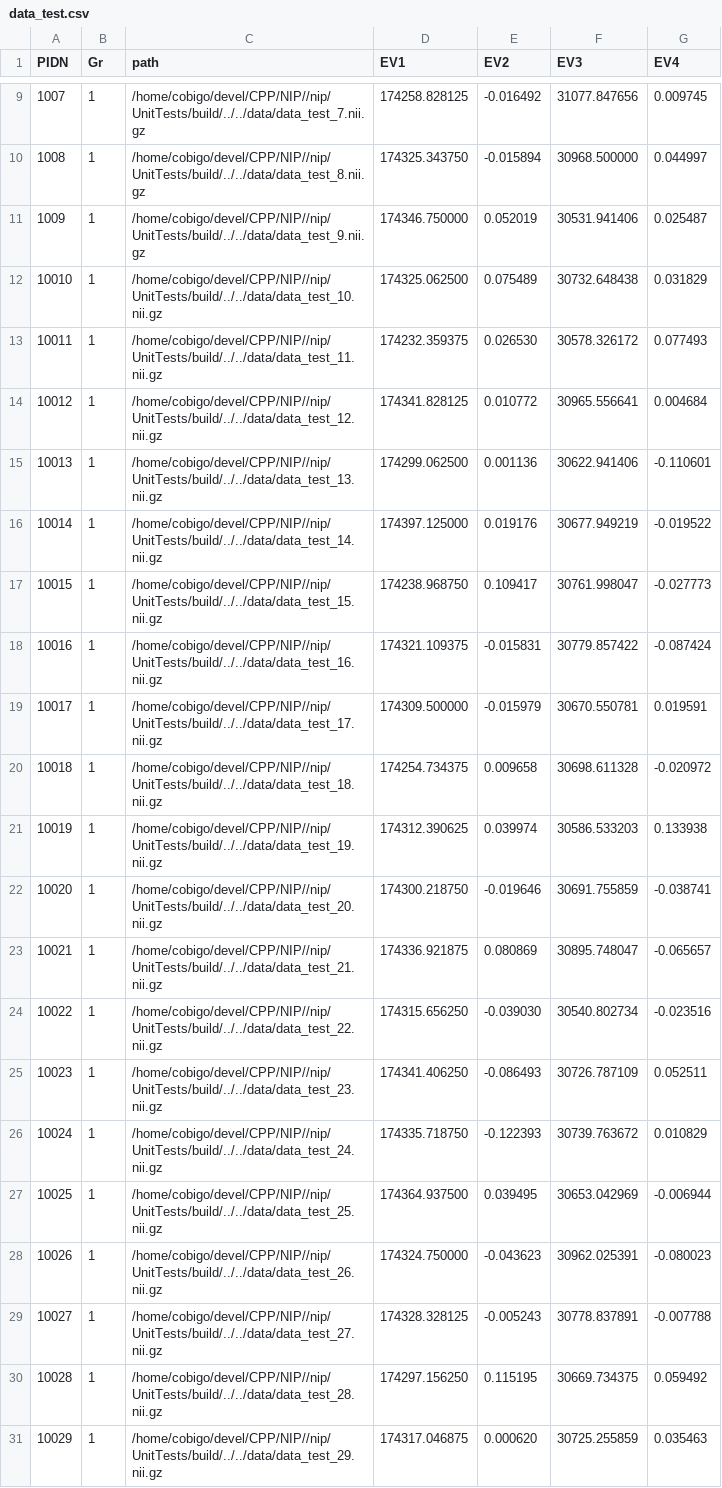
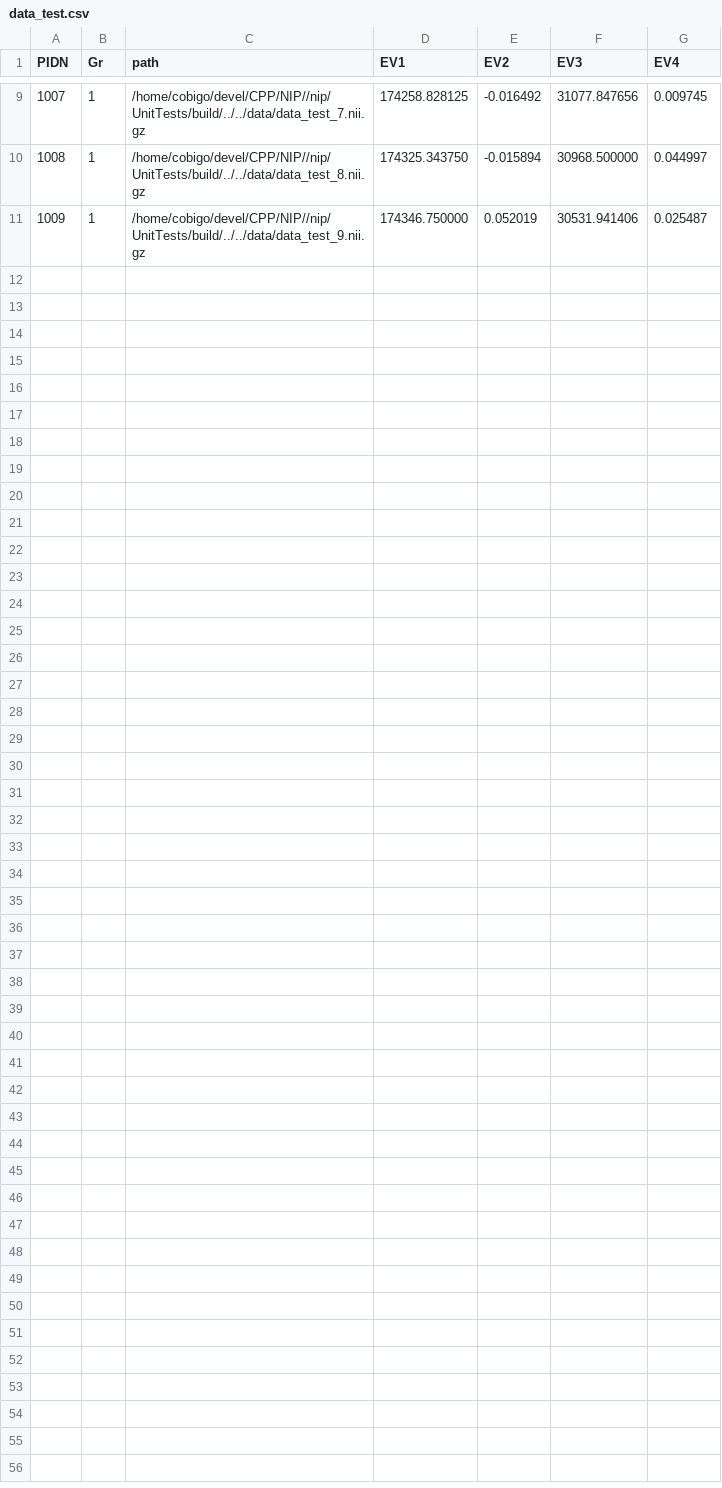
Before and after one commit to YannCobigo/Test, a CSV file: nip/data/data_test.csv, drawn as a sheet; only a part is shown, gaps mark what is left out; the diff names each change by its address in the sheet, - before the commit and + after, or states it on an @@ line.

Commit message:
Excess in memory test on bigger machines.

```diff
--- a/nip/data/data_test.csv
+++ b/nip/data/data_test.csv
-row 12: 10010 | 1 | /home/cobigo/devel/CPP/NIP//nip/UnitTests/build/../../data/data_test_10.nii.gz | 174325.062500 | 0.075489 | 30732.648438 | 0.031829
-row 13: 10011 | 1 | /home/cobigo/devel/CPP/NIP//nip/UnitTests/build/../../data/data_test_11.nii.gz | 174232.359375 | 0.026530 | 30578.326172 | 0.077493
-row 14: 10012 | 1 | /home/cobigo/devel/CPP/NIP//nip/UnitTests/build/../../data/data_test_12.nii.gz | 174341.828125 | 0.010772 | 30965.556641 | 0.004684
-row 15: 10013 | 1 | /home/cobigo/devel/CPP/NIP//nip/UnitTests/build/../../data/data_test_13.nii.gz | 174299.062500 | 0.001136 | 30622.941406 | -0.110601
-row 16: 10014 | 1 | /home/cobigo/devel/CPP/NIP//nip/UnitTests/build/../../data/data_test_14.nii.gz | 174397.125000 | 0.019176 | 30677.949219 | -0.019522
-row 17: 10015 | 1 | /home/cobigo/devel/CPP/NIP//nip/UnitTests/build/../../data/data_test_15.nii.gz | 174238.968750 | 0.109417 | 30761.998047 | -0.027773
-row 18: 10016 | 1 | /home/cobigo/devel/CPP/NIP//nip/UnitTests/build/../../data/data_test_16.nii.gz | 174321.109375 | -0.015831 | 30779.857422 | -0.087424
-row 19: 10017 | 1 | /home/cobigo/devel/CPP/NIP//nip/UnitTests/build/../../data/data_test_17.nii.gz | 174309.500000 | -0.015979 | 30670.550781 | 0.019591
-row 20: 10018 | 1 | /home/cobigo/devel/CPP/NIP//nip/UnitTests/build/../../data/data_test_18.nii.gz | 174254.734375 | 0.009658 | 30698.611328 | -0.020972
-row 21: 10019 | 1 | /home/cobigo/devel/CPP/NIP//nip/UnitTests/build/../../data/data_test_19.nii.gz | 174312.390625 | 0.039974 | 30586.533203 | 0.133938
-row 22: 10020 | 1 | /home/cobigo/devel/CPP/NIP//nip/UnitTests/build/../../data/data_test_20.nii.gz | 174300.218750 | -0.019646 | 30691.755859 | -0.038741
-row 23: 10021 | 1 | /home/cobigo/devel/CPP/NIP//nip/UnitTests/build/../../data/data_test_21.nii.gz | 174336.921875 | 0.080869 | 30895.748047 | -0.065657
-row 24: 10022 | 1 | /home/cobigo/devel/CPP/NIP//nip/UnitTests/build/../../data/data_test_22.nii.gz | 174315.656250 | -0.039030 | 30540.802734 | -0.023516
-row 25: 10023 | 1 | /home/cobigo/devel/CPP/NIP//nip/UnitTests/build/../../data/data_test_23.nii.gz | 174341.406250 | -0.086493 | 30726.787109 | 0.052511
-row 26: 10024 | 1 | /home/cobigo/devel/CPP/NIP//nip/UnitTests/build/../../data/data_test_24.nii.gz | 174335.718750 | -0.122393 | 30739.763672 | 0.010829
-row 27: 10025 | 1 | /home/cobigo/devel/CPP/NIP//nip/UnitTests/build/../../data/data_test_25.nii.gz | 174364.937500 | 0.039495 | 30653.042969 | -0.006944
-row 28: 10026 | 1 | /home/cobigo/devel/CPP/NIP//nip/UnitTests/build/../../data/data_test_26.nii.gz | 174324.750000 | -0.043623 | 30962.025391 | -0.080023
-row 29: 10027 | 1 | /home/cobigo/devel/CPP/NIP//nip/UnitTests/build/../../data/data_test_27.nii.gz | 174328.328125 | -0.005243 | 30778.837891 | -0.007788
-row 30: 10028 | 1 | /home/cobigo/devel/CPP/NIP//nip/UnitTests/build/../../data/data_test_28.nii.gz | 174297.156250 | 0.115195 | 30669.734375 | 0.059492
-row 31: 10029 | 1 | /home/cobigo/devel/CPP/NIP//nip/UnitTests/build/../../data/data_test_29.nii.gz | 174317.046875 | 0.000620 | 30725.255859 | 0.035463
```
Also changed, not shown: 9 other files.
